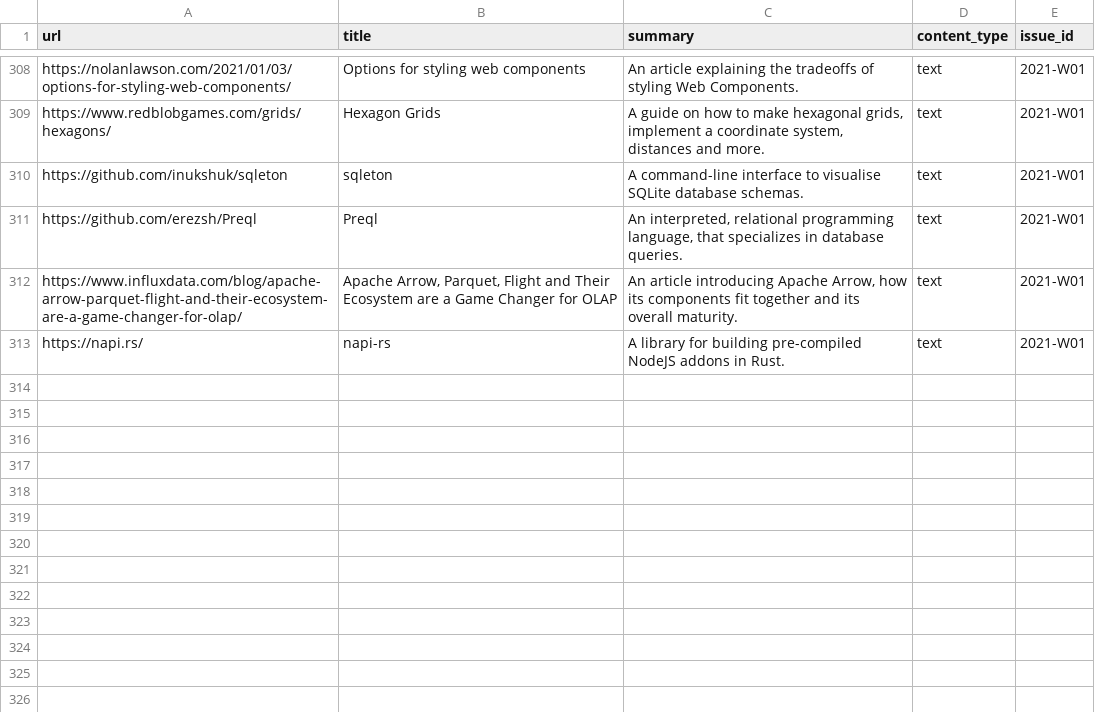
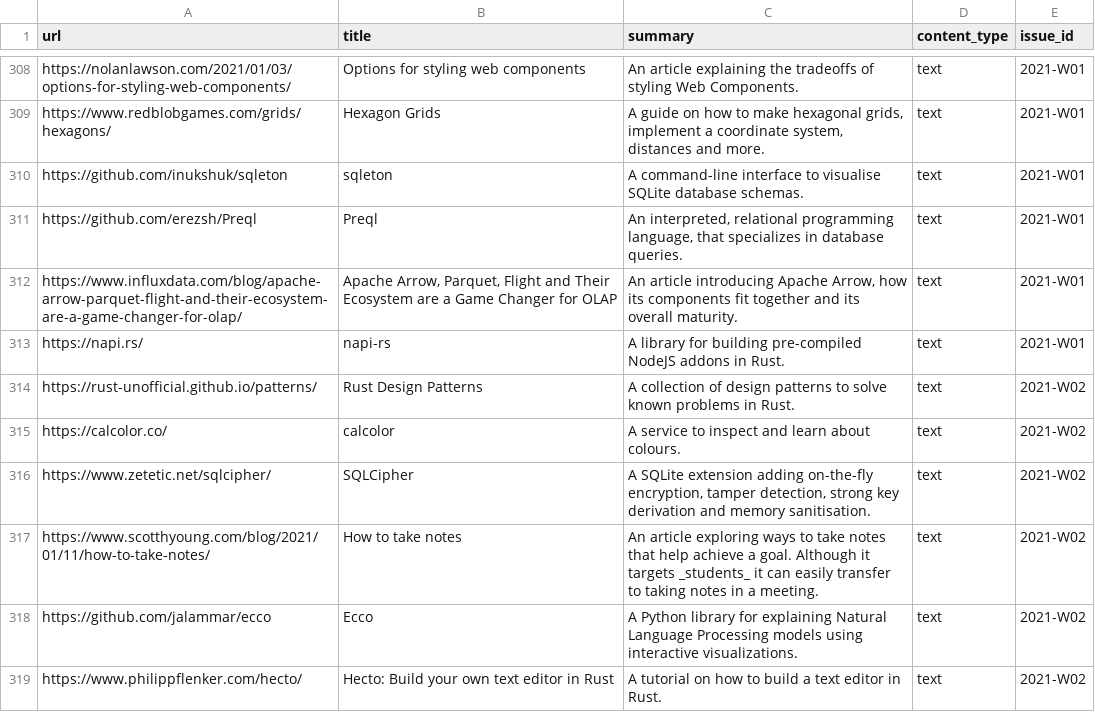
Before and after one commit to arnau/seachess, a CSV file: bulletins/entries.csv, drawn as a sheet; only a part is shown, gaps mark what is left out.

Commit message:
bulletin: 2021-W02
Signed-off-by: Arnau Siches <asiches@gmail.com>

```diff
--- a/bulletins/entries.csv
+++ b/bulletins/entries.csv
@@ -806 +806,7 @@ https://www.influxdata.com/blog/apache-arrow-parquet-flight-and-their-ecosystem-
 https://napi.rs/,napi-rs,A library for building pre-compiled NodeJS addons in Rust.,text,2021-W01
+https://rust-unofficial.github.io/patterns/,Rust Design Patterns,A collection of design patterns to solve known problems in Rust.,text,2021-W02
+https://calcolor.co/,calcolor,A service to inspect and learn about colours.,text,2021-W02
+https://www.zetetic.net/sqlcipher/,SQLCipher,"A SQLite extension adding on-the-fly encryption, tamper detection, strong key derivation and memory sanitisation.",text,2021-W02
+https://www.scotthyoung.com/blog/2021/01/11/how-to-take-notes/,How to take notes,An article exploring ways to take notes that help achieve a goal. Although it targets _students_ it can easily transfer to taking notes in a meeting.,text,2021-W02
+https://github.com/jalammar/ecco,Ecco,A Python library for explaining Natural Language Processing models using interactive visualizations.,text,2021-W02
+https://www.philippflenker.com/hecto/,Hecto: Build your own text editor in Rust,A tutorial on how to build a text editor in Rust.,text,2021-W02
```
Also changed, not shown: bulletins/issues.csv.
